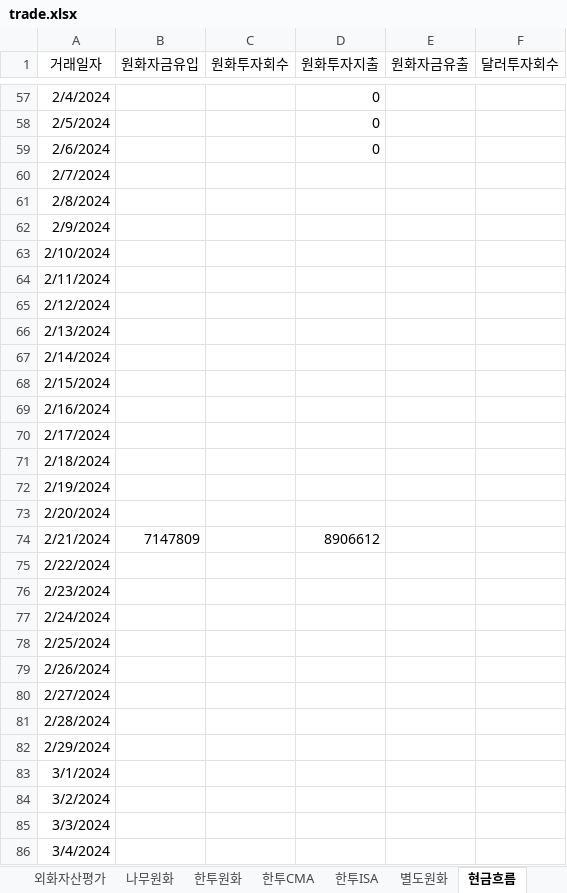
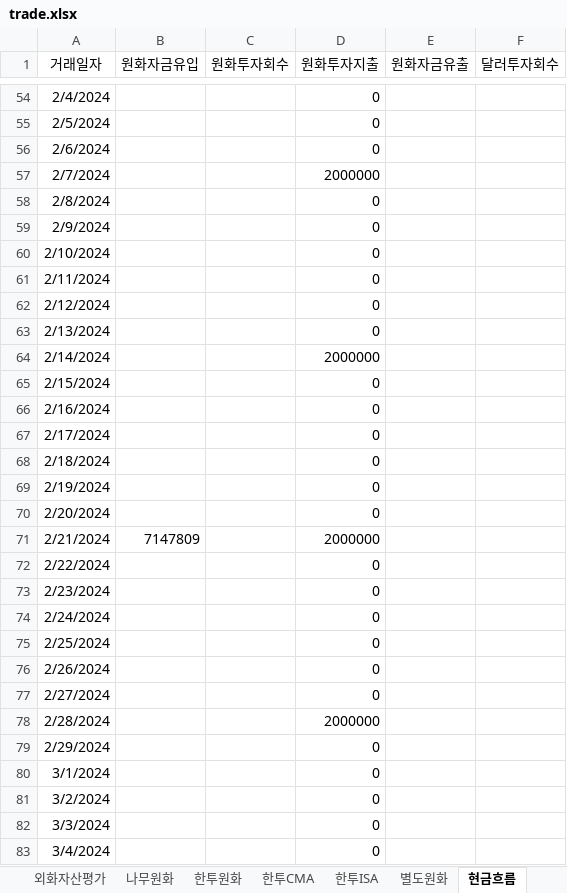
Before and after one commit to maeng-gun/my_asset, an Excel workbook: trade.xlsx, sheet 현금흐름, drawn as a sheet; only a part is shown, gaps mark what is left out; values as stored, in another font and other column widths than the file's, no borders; table styles not drawn; addresses are those after the commit; the diff covers the shown part only; the diff names each change by its address in the sheet, - before the commit and + after, or states it on an @@ line.

```diff
--- a/trade.xlsx (sheet 현금흐름)
+++ b/trade.xlsx (sheet 현금흐름)
-D57 (원화투자지출): (empty)
+D57 (원화투자지출): 2000000
-D58:D63 (원화투자지출): (empty)
+D58:D63 (원화투자지출): 0
-D64 (원화투자지출): (empty)
+D64 (원화투자지출): 2000000
-D65:D70 (원화투자지출): (empty)
+D65:D70 (원화투자지출): 0
-D71 (원화투자지출): 8906612
+D71 (원화투자지출): 2000000
-D72:D77 (원화투자지출): (empty)
+D72:D77 (원화투자지출): 0
-D78 (원화투자지출): (empty)
+D78 (원화투자지출): 2000000
-D79:D83 (원화투자지출): (empty)
+D79:D83 (원화투자지출): 0
```
Also changed, not shown: 3 removed rows and 73 edited cells elsewhere in this sheet, sheet 불리오달러, sheet 한투원화, sheet 자산정보, sheet 한투달러, sheet 한투ISA, formulas that keep their value, 6 other files.
